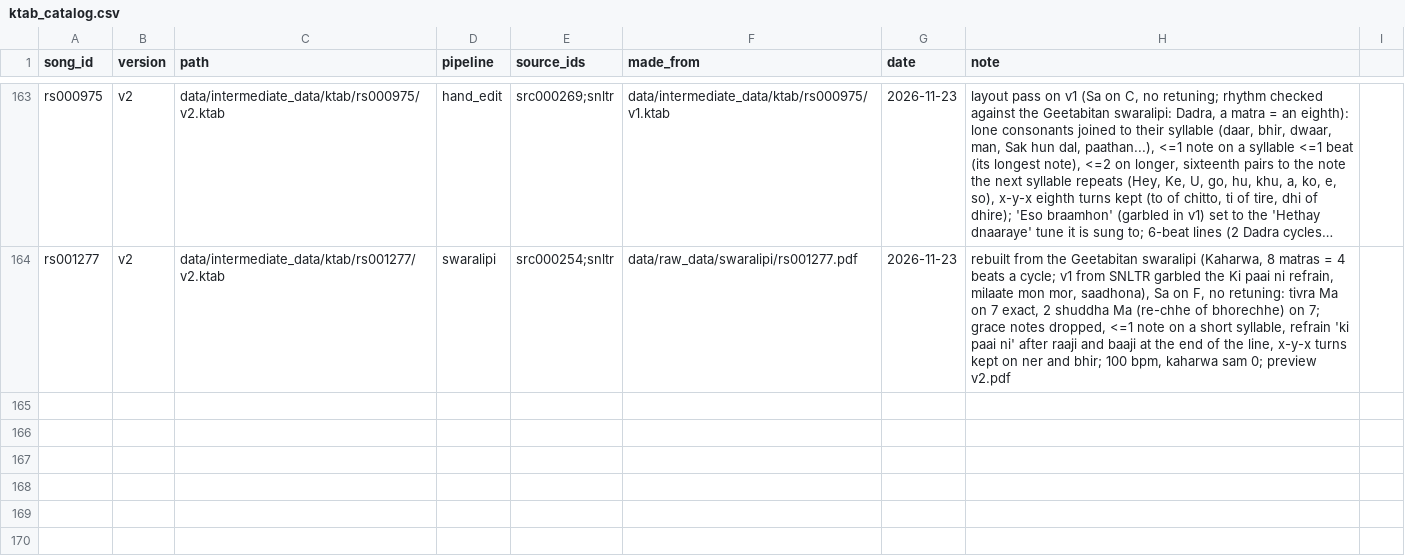
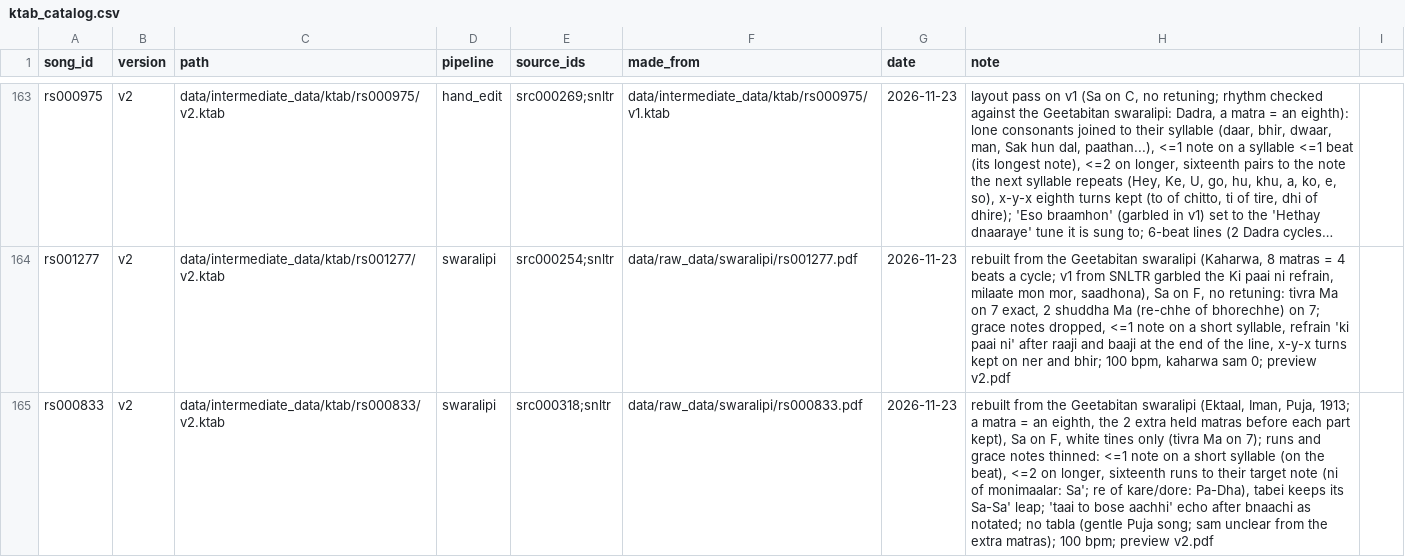
Before and after one commit to jagadish88/kalimba-kitab, a CSV file: data/intermediate_data/ktab/ktab_catalog.csv, drawn as a sheet; only a part is shown, gaps mark what is left out; long unchanged cells end in …; the diff names each change by its address in the sheet, - before the commit and + after, or states it on an @@ line.

```diff
--- a/data/intermediate_data/ktab/ktab_catalog.csv
+++ b/data/intermediate_data/ktab/ktab_catalog.csv
+row 165: rs000833 | v2 | data/intermediate_data/ktab/rs000833/v2.ktab | swaralipi | src000318;snltr | data/raw_data/swaralipi/rs000833.pdf | 2026-11-23 | rebuilt from the Geetabitan swaralipi (Ektaal, Iman, Puja, 1913; a matra = an eighth, the 2 extra held matras before each part kept), Sa on F, white tines only (tivra Ma on 7); runs and grace notes thinned: <=1 note on a short syllable (on the beat), <=2 on longer, sixteenth runs to their target note (ni of monimaalar: Sa'; re of kare/dore: Pa-Dha), tabei keeps its Sa-Sa' leap; 'taai to bose aachhi' echo after bnaachi as notated; no tabla (gentle Puja song; sam unclear from the extra matras); 100 bpm; preview v2.pdf
```
Also changed, not shown: 5 other files.
